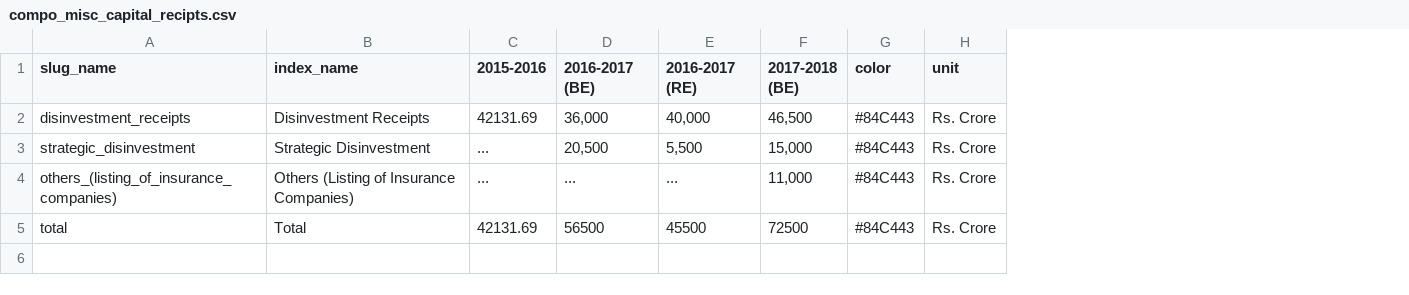
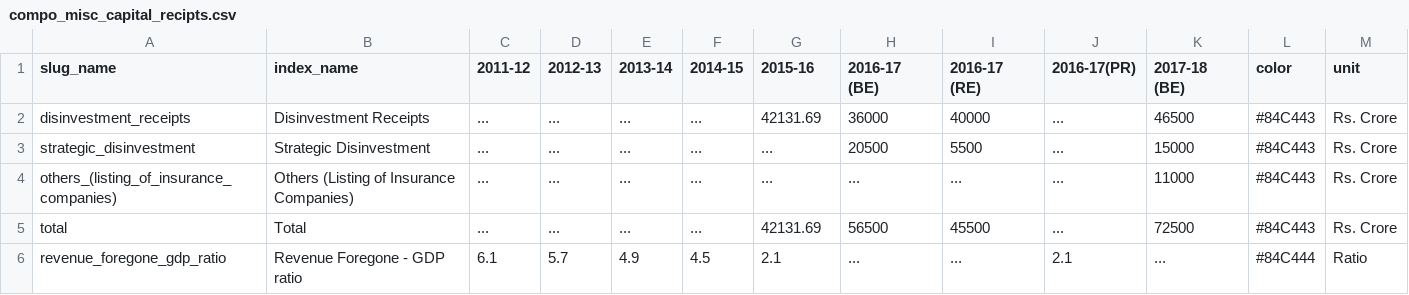
Before and after one commit to cbgaindia/unionbudget2017, a CSV file: viz/data/compo_misc_capital_recipts.csv, drawn as a sheet; removed rows and columns are numbered as before the commit, all else as after; the diff names each change by its address in the sheet, - before the commit and + after, or states it on an @@ line.

Commit message:
Fixed taxation data

```diff
--- a/viz/data/compo_misc_capital_recipts.csv
+++ b/viz/data/compo_misc_capital_recipts.csv
+column C (2011-12), rows 2-5: all ...
+column D (2012-13), rows 2-5: all ...
+column E (2013-14), rows 2-5: all ...
+column F (2014-15), rows 2-5: all ...
-column F (2017-2018 (BE)), rows 2-5: 46,500 | 15,000 | 11,000 | 72500
+column J (2016-17(PR)), rows 2-5: all ...
+column K (2017-18 (BE)), rows 2-5: 46500 | 15000 | 11000 | 72500
-G1: 2015-2016
+G1: 2015-16
-H1: 2016-2017 (BE)
+H1: 2016-17 (BE)
-I1: 2016-2017 (RE)
+I1: 2016-17 (RE)
-H2 (2016-17 (BE)): 36,000
+H2 (2016-17 (BE)): 36000
-I2 (2016-17 (RE)): 40,000
+I2 (2016-17 (RE)): 40000
-H3 (2016-17 (BE)): 20,500
+H3 (2016-17 (BE)): 20500
-I3 (2016-17 (RE)): 5,500
+I3 (2016-17 (RE)): 5500
+row 6: revenue_foregone_gdp_ratio | Revenue Foregone - GDP ratio | 6.1 | 5.7 | 4.9 | 4.5 | 2.1 | ... | ... | 2.1 | ... | #84C444 | Ratio
```
Also changed, not shown: viz/data/drinking_water_and_sanitation.csv, 13 other files.
